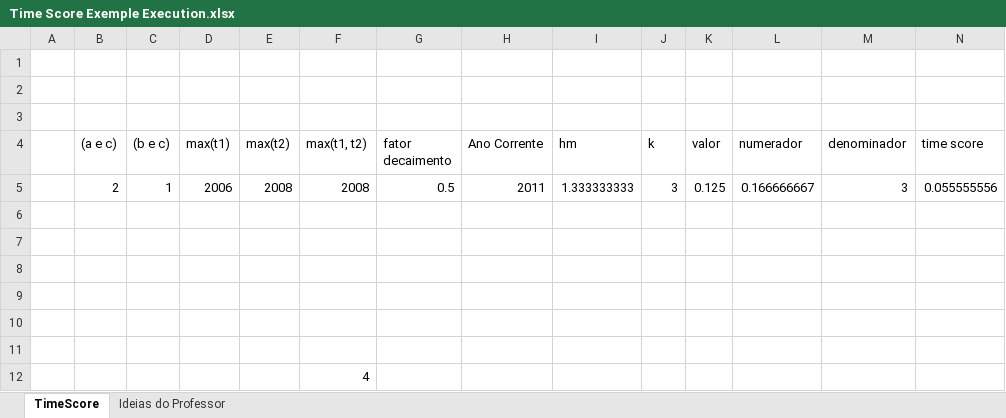
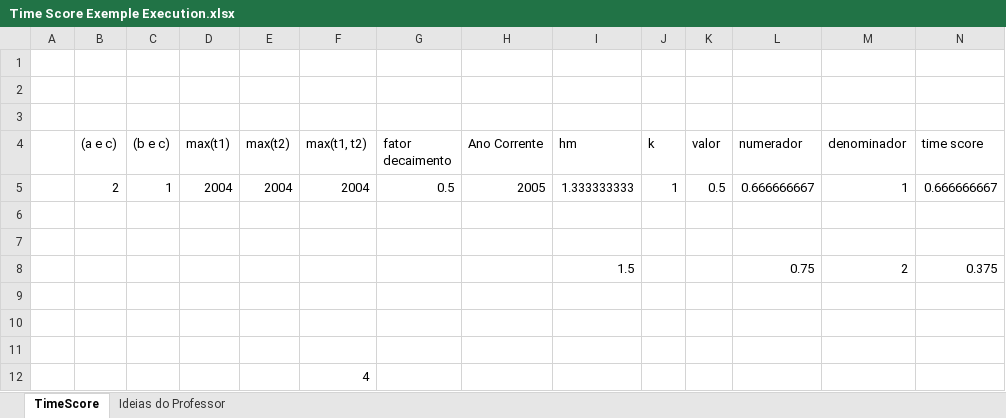
Before and after one commit to cptullio/Predicao-de-Links, an Excel workbook: PredLig/src/Documentation/Time Score Exemple Execution.xlsx, sheet TimeScore, drawn as a sheet; only a part is shown; values as stored, in another font and other column widths than the file's, no borders; removed rows and columns are numbered as before the commit, all else as after; rows hold the shown columns only; the diff names each change by its address in the sheet, - before the commit and + after, or states it on an @@ line.

```diff
--- a/PredLig/src/Documentation/Time Score Exemple Execution.xlsx (sheet TimeScore)
+++ b/PredLig/src/Documentation/Time Score Exemple Execution.xlsx (sheet TimeScore)
-row 5:  | 2 | 1 | 2006 | 2008 | 2008 | 0.5 | 2011 | 1.333333333 | 3 | 0.125 | 0.166666667 | 3 | 0.055555556
+row 5:  | 2 | 1 | 2004 | 2004 | 2004 | 0.5 | 2005 | 1.333333333 | 1 | 0.5 | 0.666666667 | 1 | 0.666666667
-row 8: (empty)
+row 8:  |  |  |  |  |  |  |  | 1.5 |  |  | 0.75 | 2 | 0.375
```
Also changed, not shown: 31 other files.
